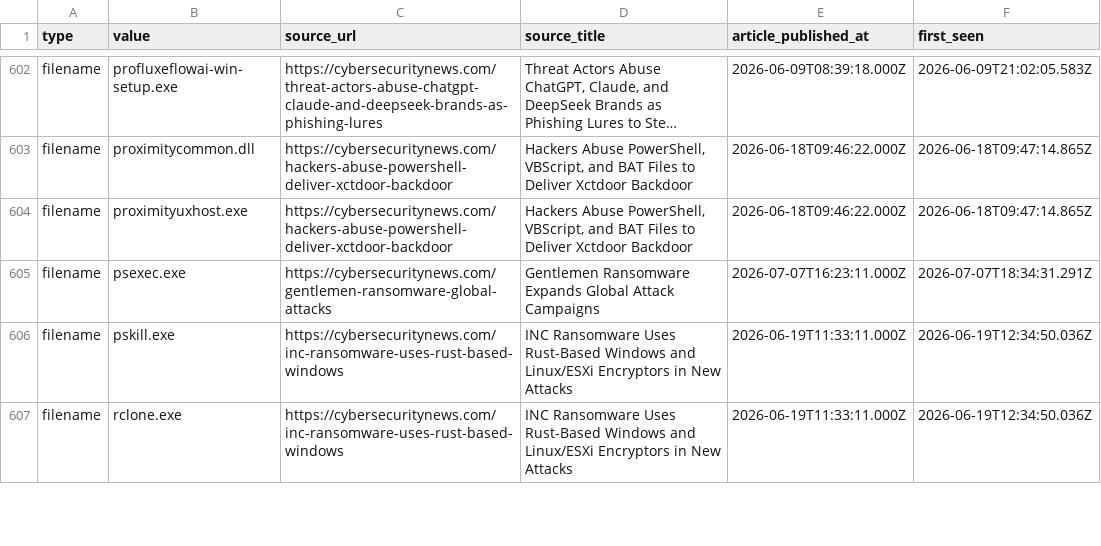
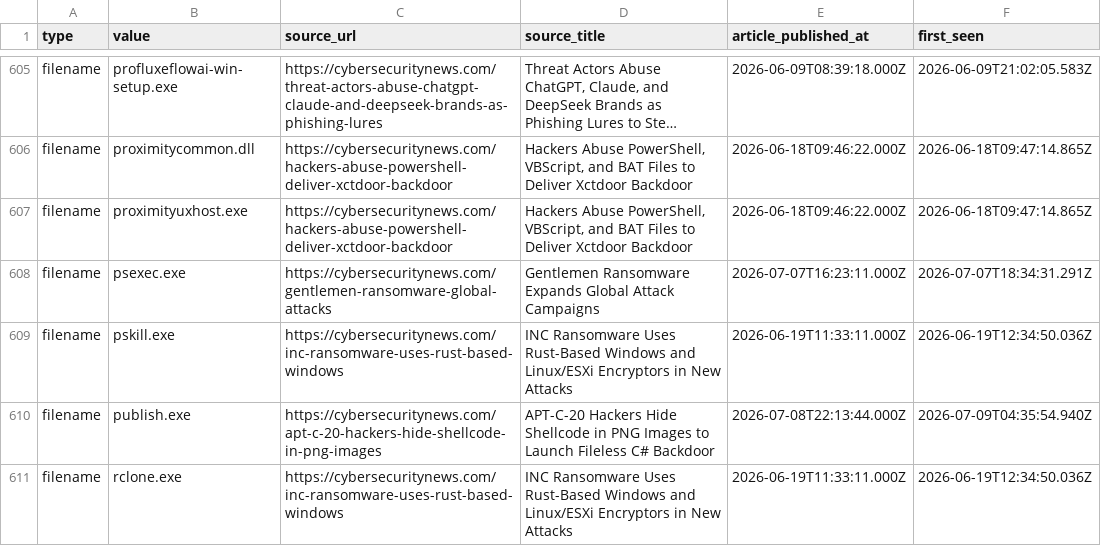
Before and after one commit to Sergio-Albea-Git/Threat-Hunting-KQL-Queries, a CSV file: Daily-IOCReportsCollection/iocs.csv, drawn as a sheet; only a part is shown, gaps mark what is left out; long unchanged cells end in …; the diff covers the shown part only.

Commit message:
chore(iocs): 3384 IOCs (1633 cybersecuritynews + 1751 ransomware.live, 30-day window)

```diff
--- a/Daily-IOCReportsCollection/iocs.csv
+++ b/Daily-IOCReportsCollection/iocs.csv
@@ -606,2 +609,3 @@ filename,psexec.exe,https://cybersecuritynews.com/gentlemen-ransomware-global-at
 filename,pskill.exe,https://cybersecuritynews.com/inc-ransomware-uses-rust-based-windows,INC Ransomware Uses Rust-Based Windows and Linux/ESXi Encryptors in New Attacks,2026-06-19T11:33:11.000Z,2026-06-19T12:34:50.036Z
+filename,publish.exe,https://cybersecuritynews.com/apt-c-20-hackers-hide-shellcode-in-png-images,APT-C-20 Hackers Hide Shellcode in PNG Images to Launch Fileless C# Backdoor,2026-07-08T22:13:44.000Z,2026-07-09T04:35:54.940Z
 filename,rclone.exe,https://cybersecuritynews.com/inc-ransomware-uses-rust-based-windows,INC Ransomware Uses Rust-Based Windows and Linux/ESXi Encryptors in New Attacks,2026-06-19T11:33:11.000Z,2026-06-19T12:34:50.036Z
```
Also changed, not shown: 8 added rows elsewhere in this file.
